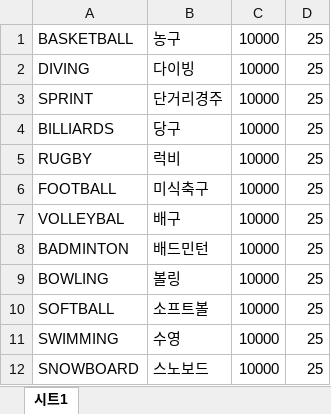
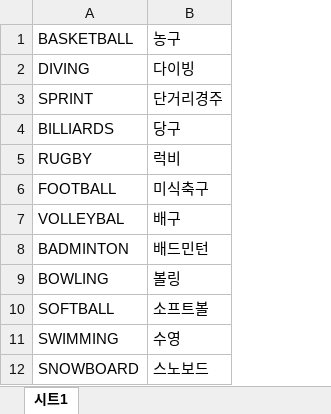
Before and after one commit to JiniousKim/wecando, an Excel workbook: wecando/sql/event.xlsx, sheet 시트1, drawn as a sheet; only a part is shown; values as stored, in another font and other column widths than the file's, no borders; the diff names each change by its address in the sheet, - before the commit and + after, or states it on an @@ line.

```diff
--- a/wecando/sql/event.xlsx (sheet 시트1)
+++ b/wecando/sql/event.xlsx (sheet 시트1)
-column C, rows 1-12: all 10000
-column D, rows 1-12: all 25
```
Also changed, not shown: 8 other files.
